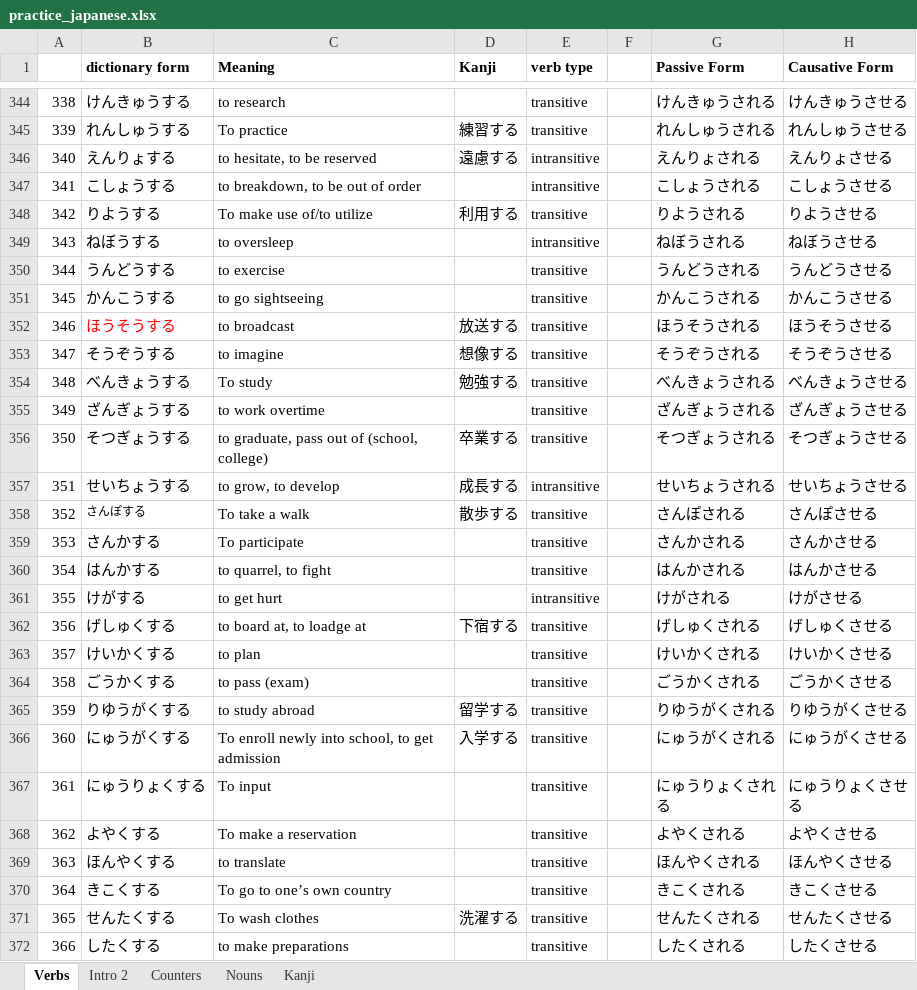
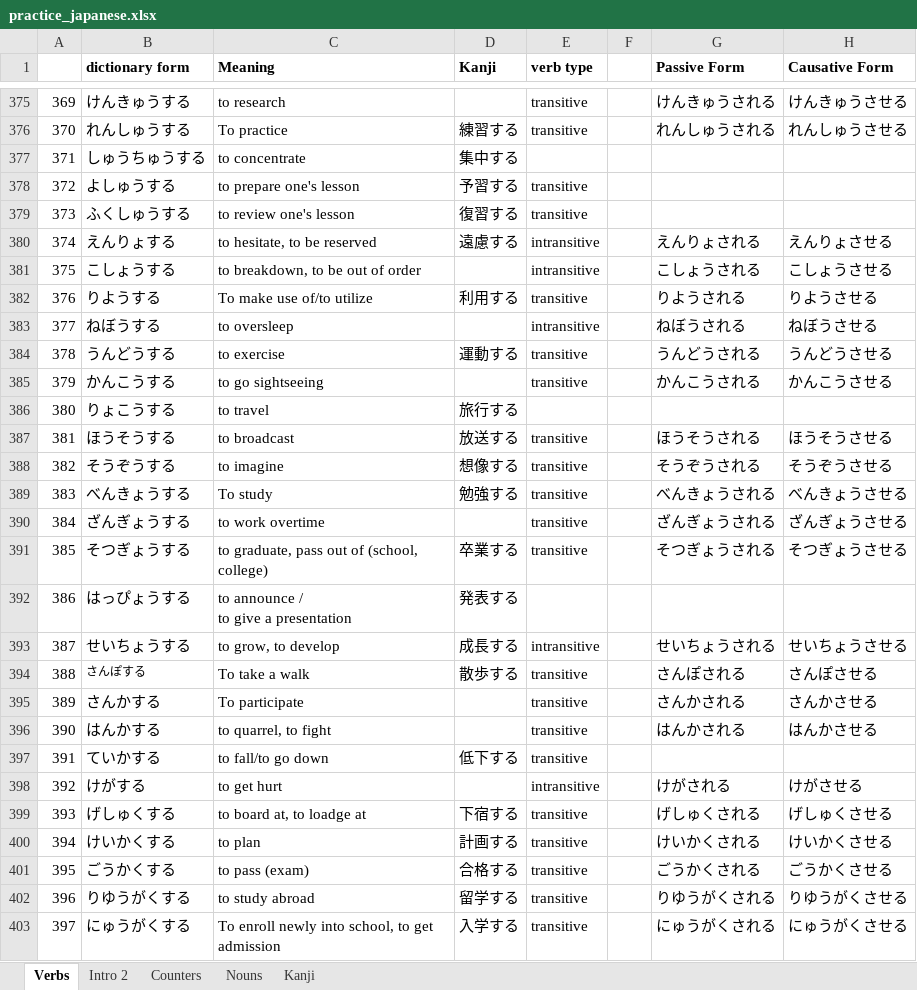
Before and after one commit to nanditha16/Japanese, an Excel workbook: practice_japanese.xlsx, sheet Verbs, drawn as a sheet; only a part is shown, gaps mark what is left out; the shorter side is filled out with more unchanged rows; values as stored, in another font and other column widths than the file's, no borders; addresses are those after the commit; ↵ is a line break in a cell; the diff covers the shown part only; the diff names each change by its address in the sheet, - before the commit and + after, or states it on an @@ line.

Commit message:
Kanji N5-N4 completed

```diff
--- a/practice_japanese.xlsx (sheet Verbs)
+++ b/practice_japanese.xlsx (sheet Verbs)
@@ column A renumbered between rows 9 and 445 @@
+row 377: 371 | しゅうちゅうする | to concentrate | 集中する
+row 378: 372 | よしゅうする | to prepare one's lesson | 予習する | transitive
+row 379: 373 | ふくしゅうする | to review one's lesson | 復習する | transitive
-D384 (Kanji): (empty)
+D384 (Kanji): 運動する
+row 386: 380 | りょこうする | to travel | 旅行する
-B387 text colour: #FF0000
+B387 text colour: black
+row 392: 386 | はっぴょうする | to announce / ↵ to give a presentation | 発表する
+row 397: 391 | ていかする | to fall/to go down | 低下する | transitive
-D400 (Kanji): (empty)
+D400 (Kanji): 計画する
-D401 (Kanji): (empty)
+D401 (Kanji): 合格する
```
Also changed, not shown: 36 added rows, 16 edited cells and cell formats elsewhere in this sheet, sheet Kanji, sheet Intro 2.
